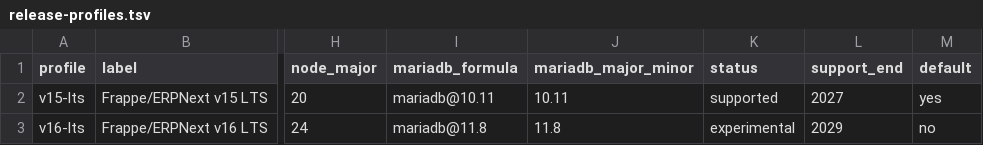
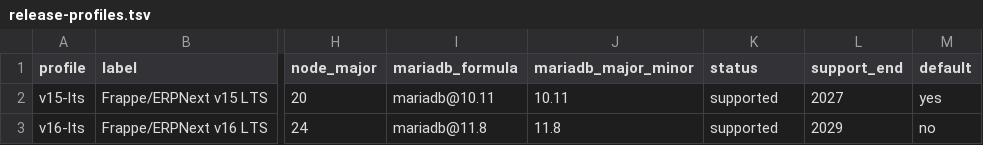
Before and after one commit to askysh/benchbar, a TSV file: config/release-profiles.tsv, drawn as a sheet; only a part is shown, gaps mark what is left out; the diff names each change by its address in the sheet, - before the commit and + after, or states it on an @@ line.

Commit message:
Mark v16-lts supported after the real Mac run, record it
The v16 bench installed and ran next to the v15 bench on the real Mac:
both sites answer, down on either leaves the other running, and the one
crash seen came from the v15 bench's old runner, which repair replaces.
Also stops the ERR trap from naming a finished command after a verify
pass with warnings.

```diff
--- a/config/release-profiles.tsv
+++ b/config/release-profiles.tsv
-K3 (status): experimental
+K3 (status): supported
```
Also changed, not shown: 4 other files.
